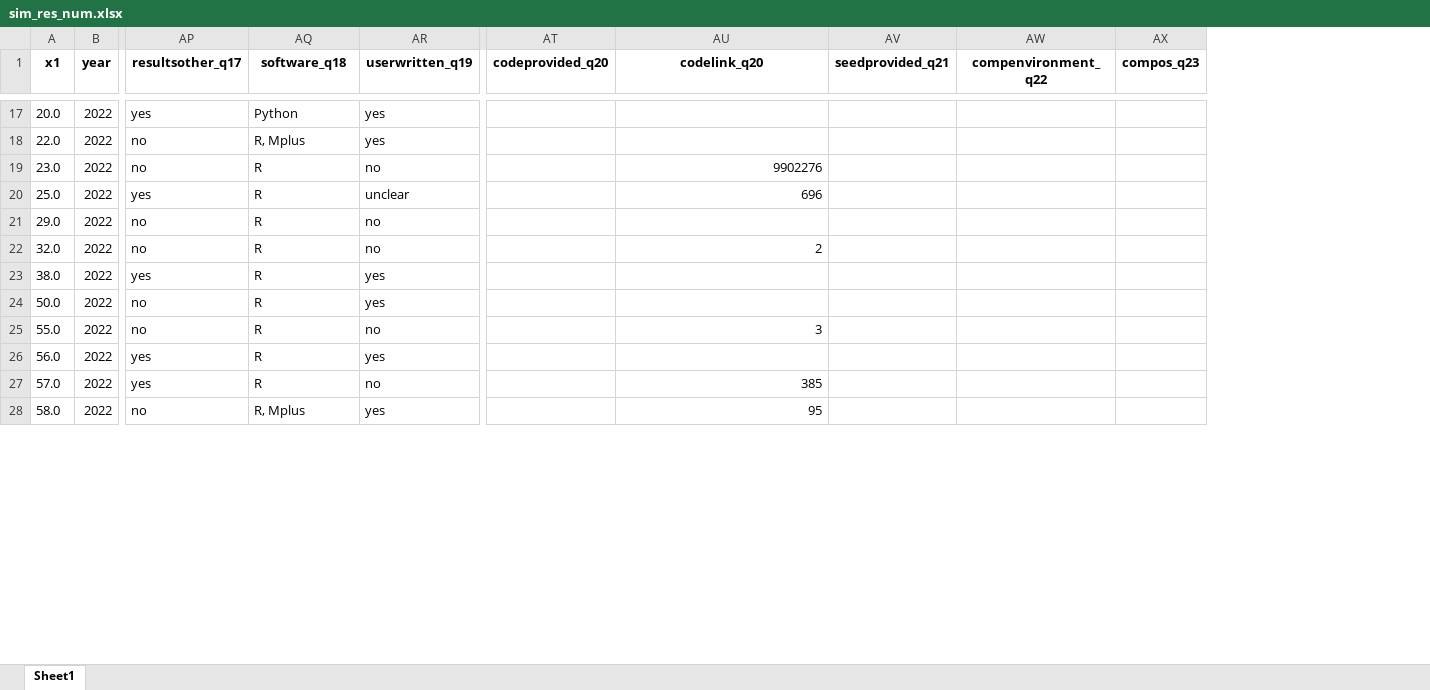
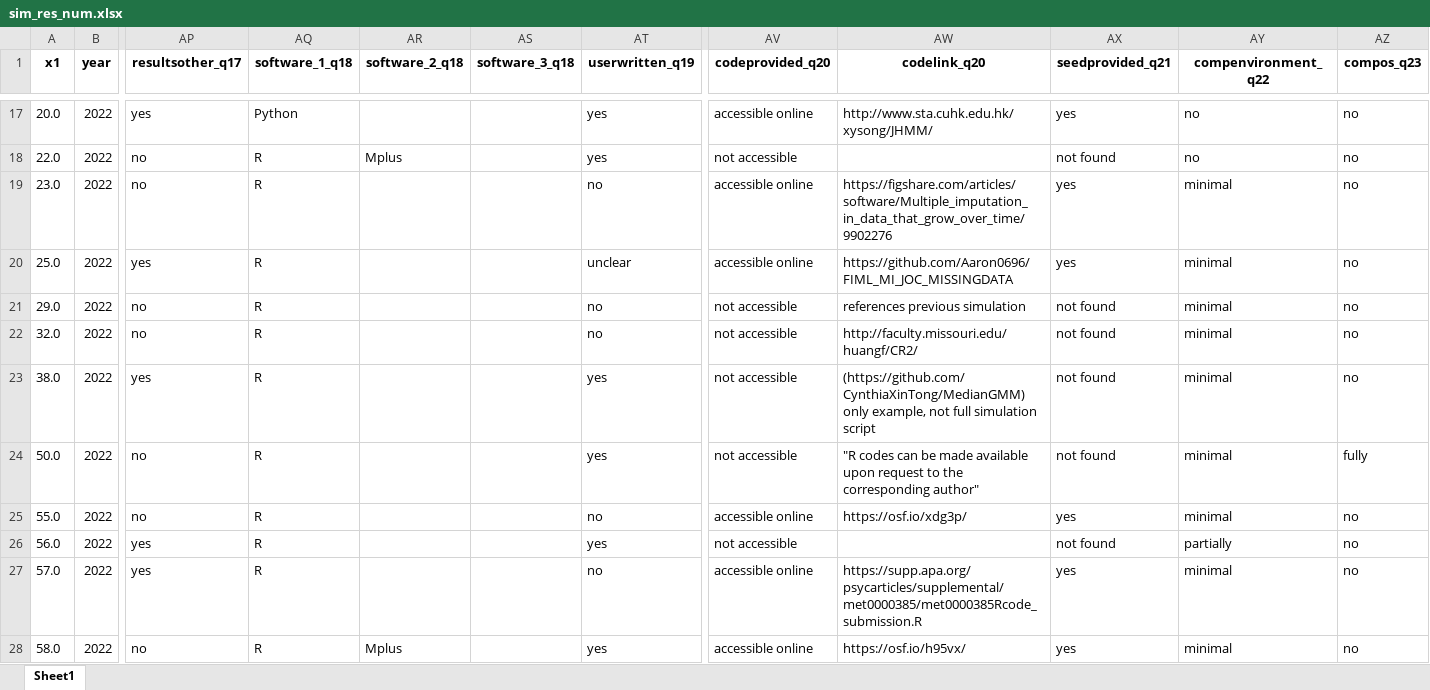
Before and after one commit to bsiepe/SimPsychReview, an Excel workbook: data/sim_res_num.xlsx, sheet Sheet1, drawn as a sheet; only a part is shown, gaps mark what is left out; values as stored, in another font and other column widths than the file's, no borders; addresses are those after the commit; the diff covers the shown part only; the diff names each change by its address in the sheet, - before the commit and + after, or states it on an @@ line.

```diff
--- a/data/sim_res_num.xlsx (sheet Sheet1)
+++ b/data/sim_res_num.xlsx (sheet Sheet1)
+column AR (software_2_q18), rows 18-28: Mplus |  |  |  |  |  |  |  |  |  | Mplus
+column AS (software_3_q18), empty
-AQ1: software_q18
+AQ1: software_1_q18
-AV17 (codeprovided_q20): (empty)
+AV17 (codeprovided_q20): accessible online
-AW17 (codelink_q20): (empty)
+AW17 (codelink_q20): http://www.sta.cuhk.edu.hk/xysong/JHMM/
-AX17 (seedprovided_q21): (empty)
+AX17 (seedprovided_q21): yes
-AY17:AY18 (compenvironment_q22): (empty)
+AY17:AY18 (compenvironment_q22): no
-AZ17:AZ23 (compos_q23): (empty)
+AZ17:AZ23 (compos_q23): no
-AQ18 (software_1_q18): R, Mplus
+AQ18 (software_1_q18): R
-AV18 (codeprovided_q20): (empty)
+AV18 (codeprovided_q20): not accessible
-AX18 (seedprovided_q21): (empty)
+AX18 (seedprovided_q21): not found
-AV19:AV20 (codeprovided_q20): (empty)
+AV19:AV20 (codeprovided_q20): accessible online
-AW19 (codelink_q20): 9902276
+AW19 (codelink_q20): https://figshare.com/articles/software/Multiple_imputation_in_data_that_grow_over_time/9902276
-AX19:AX20 (seedprovided_q21): (empty)
+AX19:AX20 (seedprovided_q21): yes
-AY19:AY25 (compenvironment_q22): (empty)
+AY19:AY25 (compenvironment_q22): minimal
-AW20 (codelink_q20): 696
+AW20 (codelink_q20): https://github.com/Aaron0696/FIML_MI_JOC_MISSINGDATA
-AV21:AV24 (codeprovided_q20): (empty)
+AV21:AV24 (codeprovided_q20): not accessible
-AW21 (codelink_q20): (empty)
+AW21 (codelink_q20): references previous simulation
-AX21:AX24 (seedprovided_q21): (empty)
+AX21:AX24 (seedprovided_q21): not found
-AW22 (codelink_q20): 2
+AW22 (codelink_q20): http://faculty.missouri.edu/huangf/CR2/
-AW23 (codelink_q20): (empty)
+AW23 (codelink_q20): (https://github.com/CynthiaXinTong/MedianGMM) only example, not full simulation script
-AW24 (codelink_q20): (empty)
+AW24 (codelink_q20): "R codes can be made available upon request to the corresponding author"
-AZ24 (compos_q23): (empty)
+AZ24 (compos_q23): fully
-AV25 (codeprovided_q20): (empty)
+AV25 (codeprovided_q20): accessible online
-AW25 (codelink_q20): 3
+AW25 (codelink_q20): https://osf.io/xdg3p/
-AX25 (seedprovided_q21): (empty)
+AX25 (seedprovided_q21): yes
-AZ25:AZ28 (compos_q23): (empty)
+AZ25:AZ28 (compos_q23): no
-AV26 (codeprovided_q20): (empty)
+AV26 (codeprovided_q20): not accessible
-AX26 (seedprovided_q21): (empty)
+AX26 (seedprovided_q21): not found
-AY26 (compenvironment_q22): (empty)
+AY26 (compenvironment_q22): partially
-AV27:AV28 (codeprovided_q20): (empty)
+AV27:AV28 (codeprovided_q20): accessible online
-AW27 (codelink_q20): 385
+AW27 (codelink_q20): https://supp.apa.org/psycarticles/supplemental/met0000385/met0000385Rcode_submission.R
-AX27:AX28 (seedprovided_q21): (empty)
+AX27:AX28 (seedprovided_q21): yes
-AY27:AY28 (compenvironment_q22): (empty)
+AY27:AY28 (compenvironment_q22): minimal
-AQ28 (software_1_q18): R, Mplus
+AQ28 (software_1_q18): R
-AW28 (codelink_q20): 95
+AW28 (codelink_q20): https://osf.io/h95vx/
```
Also changed, not shown: 405 edited cells elsewhere in this sheet, data/sim_res_fac.xlsx, 3 other files.
